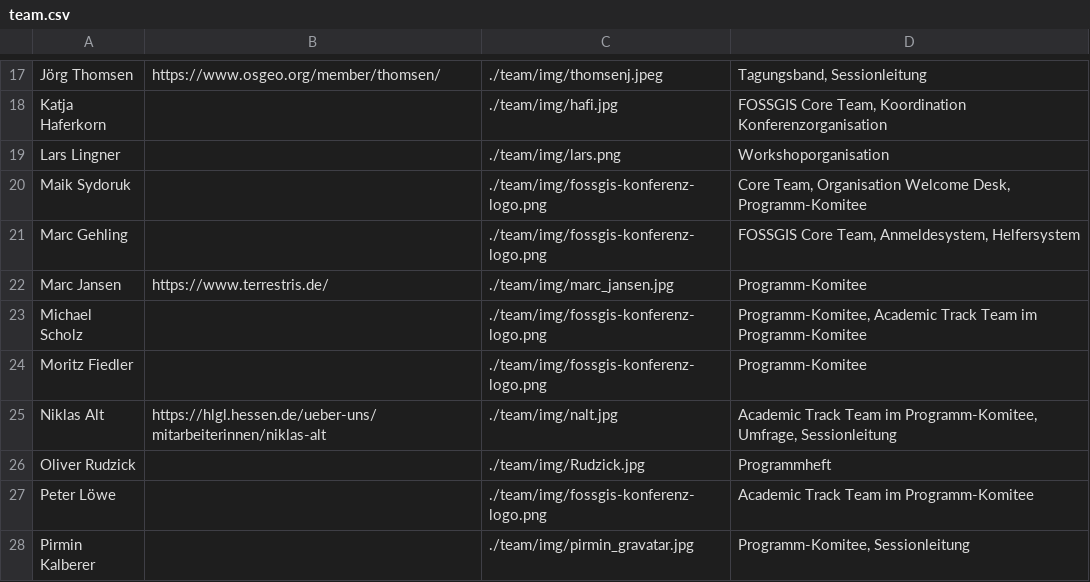
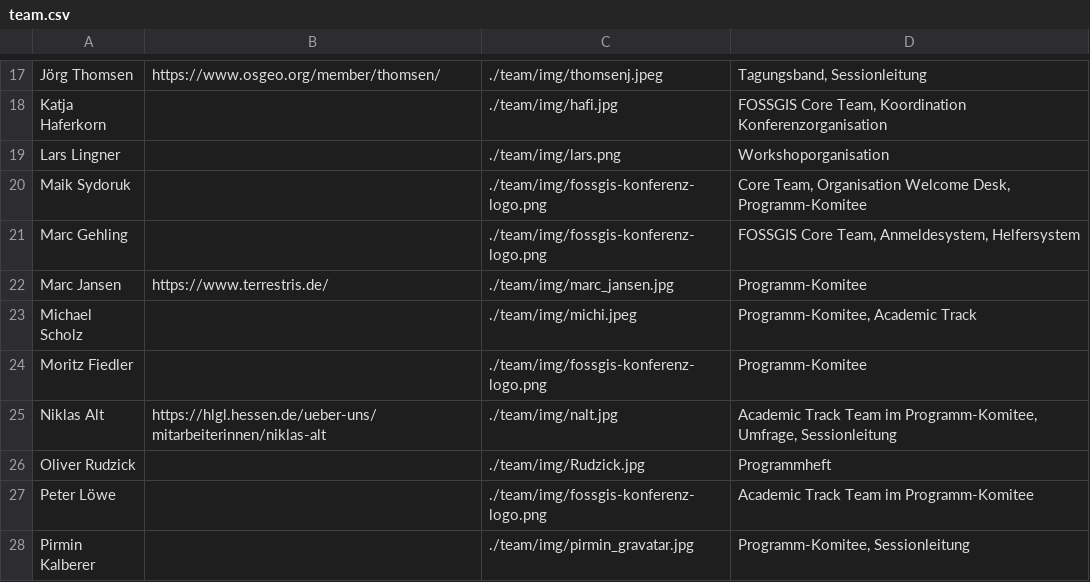
Before and after one commit to fossgis/konferenz-homepage, a CSV file: 2025/team/team.csv, drawn as a sheet; only a part is shown, gaps mark what is left out.

Commit message:
Bild Team Michi, Edzer PKO-Liste

```diff
--- a/2025/team/team.csv
+++ b/2025/team/team.csv
@@ -22,3 +22,3 @@ Marc Gehling| |./team/img/fossgis-konferenz-logo.png|FOSSGIS Core Team, Anmeldes
 Marc Jansen|https://www.terrestris.de/|./team/img/marc_jansen.jpg|Programm-Komitee
-Michael Scholz| |./team/img/fossgis-konferenz-logo.png| Programm-Komitee, Academic Track Team im Programm-Komitee
+Michael Scholz| |./team/img/michi.jpeg| Programm-Komitee, Academic Track
 Moritz Fiedler| |./team/img/fossgis-konferenz-logo.png| Programm-Komitee
```
Also changed, not shown: 2 other files.
